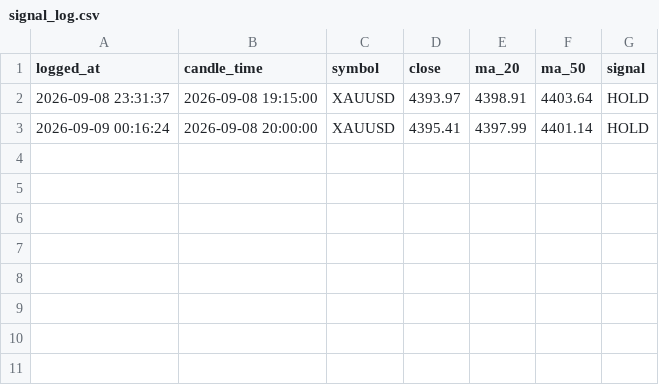
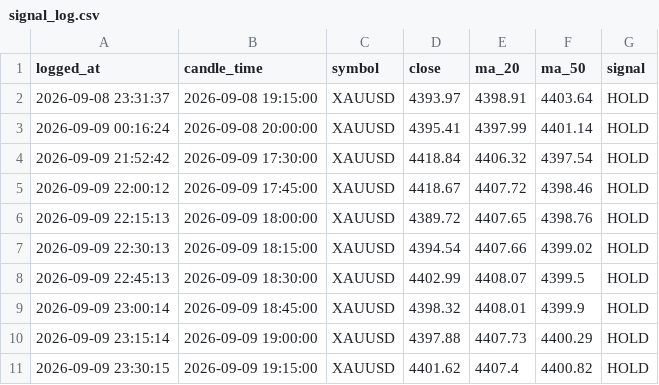
Before and after one commit to Yutthapoom2903/MT5-Bots, a CSV file: signal_log.csv, drawn as a sheet.

```diff
--- a/signal_log.csv
+++ b/signal_log.csv
@@ -3 +3,9 @@ logged_at,candle_time,symbol,close,ma_20,ma_50,signal
 2026-09-09 00:16:24,2026-09-08 20:00:00,XAUUSD,4395.41,4397.99,4401.14,HOLD
+2026-09-09 21:52:42,2026-09-09 17:30:00,XAUUSD,4418.84,4406.32,4397.54,HOLD
+2026-09-09 22:00:12,2026-09-09 17:45:00,XAUUSD,4418.67,4407.72,4398.46,HOLD
+2026-09-09 22:15:13,2026-09-09 18:00:00,XAUUSD,4389.72,4407.65,4398.76,HOLD
+2026-09-09 22:30:13,2026-09-09 18:15:00,XAUUSD,4394.54,4407.66,4399.02,HOLD
+2026-09-09 22:45:13,2026-09-09 18:30:00,XAUUSD,4402.99,4408.07,4399.5,HOLD
+2026-09-09 23:00:14,2026-09-09 18:45:00,XAUUSD,4398.32,4408.01,4399.9,HOLD
+2026-09-09 23:15:14,2026-09-09 19:00:00,XAUUSD,4397.88,4407.73,4400.29,HOLD
+2026-09-09 23:30:15,2026-09-09 19:15:00,XAUUSD,4401.62,4407.4,4400.82,HOLD
```
Also changed, not shown: market_training_data.csv.
